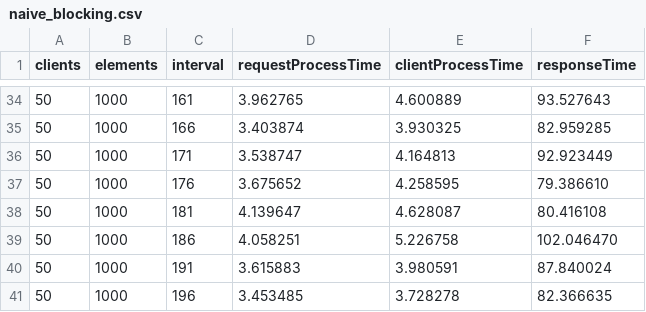
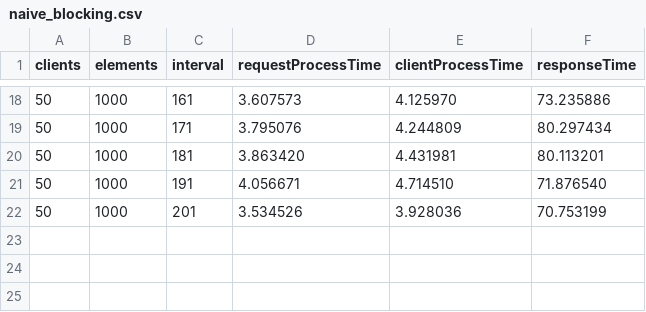
Before and after one commit to akhoroshev/java-server-benchmark, a CSV file: results/variable_request_interval/naive_blocking.csv, drawn as a sheet; only a part is shown, gaps mark what is left out; the diff covers the shown part only.

```diff
--- a/results/variable_request_interval/naive_blocking.csv
+++ b/results/variable_request_interval/naive_blocking.csv
@@ -34,8 +18,5 @@ clients,elements,interval,requestProcessTime,clientProcessTime,responseTime
-50,1000,161,3.962765,4.600889,93.527643
-50,1000,166,3.403874,3.930325,82.959285
-50,1000,171,3.538747,4.164813,92.923449
-50,1000,176,3.675652,4.258595,79.386610
-50,1000,181,4.139647,4.628087,80.416108
-50,1000,186,4.058251,5.226758,102.046470
-50,1000,191,3.615883,3.980591,87.840024
-50,1000,196,3.453485,3.728278,82.366635
+50,1000,161,3.607573,4.125970,73.235886
+50,1000,171,3.795076,4.244809,80.297434
+50,1000,181,3.863420,4.431981,80.113201
+50,1000,191,4.056671,4.714510,71.876540
+50,1000,201,3.534526,3.928036,70.753199
```
Also changed, not shown: 16 removed rows and 48 edited cells elsewhere in this file, results/variable_clients_count/async.csv, results/variable_clients_count/blocking.csv, 20 other files.
